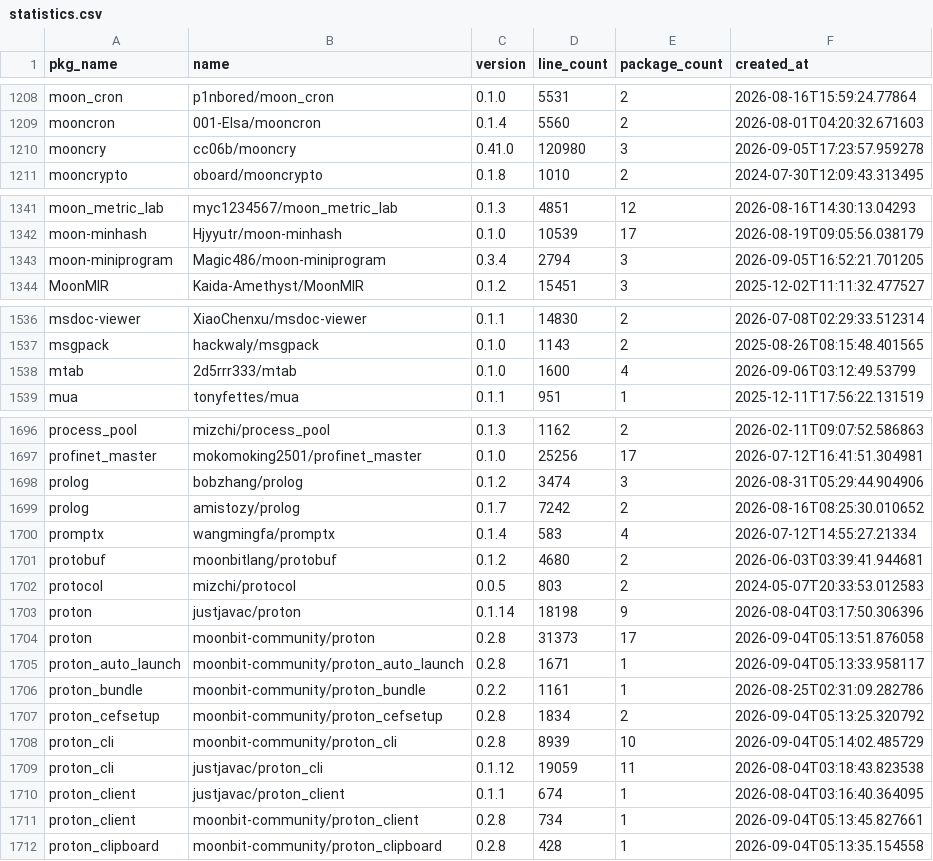
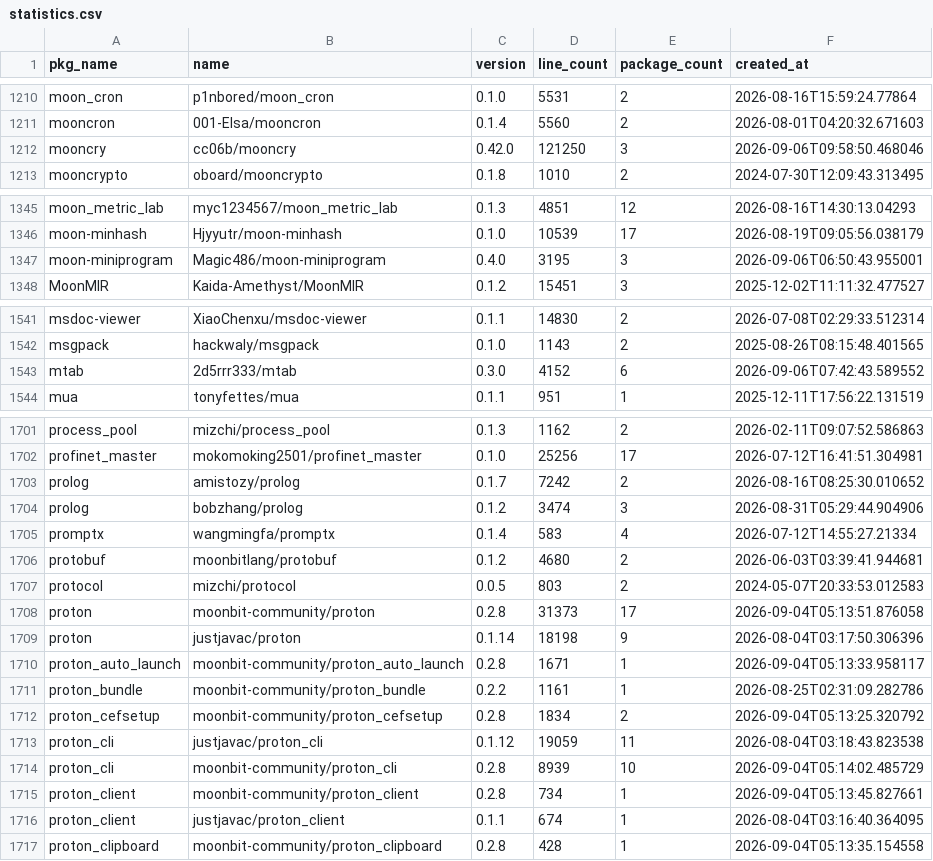
Before and after one commit to fanny480/fanny480.github.io, a CSV file: data/statistics.csv, drawn as a sheet; only a part is shown, gaps mark what is left out; the diff covers the shown part only.

```diff
--- a/data/statistics.csv
+++ b/data/statistics.csv
@@ -1209,3 +1211,3 @@ moon_cron,p1nbored/moon_cron,0.1.0,5531,2,2026-08-16T15:59:24.77864
 mooncron,001-Elsa/mooncron,0.1.4,5560,2,2026-08-01T04:20:32.671603
-mooncry,cc06b/mooncry,0.41.0,120980,3,2026-09-05T17:23:57.959278
+mooncry,cc06b/mooncry,0.42.0,121250,3,2026-09-06T09:58:50.468046
 mooncrypto,oboard/mooncrypto,0.1.8,1010,2,2024-07-30T12:09:43.313495
@@ -1342,3 +1346,3 @@ moon_metric_lab,myc1234567/moon_metric_lab,0.1.3,4851,12,2026-08-16T14:30:13.042
 moon-minhash,Hjyyutr/moon-minhash,0.1.0,10539,17,2026-08-19T09:05:56.038179
-moon-miniprogram,Magic486/moon-miniprogram,0.3.4,2794,3,2026-09-05T16:52:21.701205
+moon-miniprogram,Magic486/moon-miniprogram,0.4.0,3195,3,2026-09-06T06:50:43.955001
 MoonMIR,Kaida-Amethyst/MoonMIR,0.1.2,15451,3,2025-12-02T11:11:32.477527
@@ -1537,3 +1542,3 @@ msdoc-viewer,XiaoChenxu/msdoc-viewer,0.1.1,14830,2,2026-07-08T02:29:33.512314
 msgpack,hackwaly/msgpack,0.1.0,1143,2,2025-08-26T08:15:48.401565
-mtab,2d5rrr333/mtab,0.1.0,1600,4,2026-09-06T03:12:49.53799
+mtab,2d5rrr333/mtab,0.3.0,4152,6,2026-09-06T07:42:43.589552
 mua,tonyfettes/mua,0.1.1,951,1,2025-12-11T17:56:22.131519
@@ -1697,4 +1702,4 @@ process_pool,mizchi/process_pool,0.1.3,1162,2,2026-02-11T09:07:52.586863
 profinet_master,mokomoking2501/profinet_master,0.1.0,25256,17,2026-07-12T16:41:51.304981
-prolog,bobzhang/prolog,0.1.2,3474,3,2026-08-31T05:29:44.904906
 prolog,amistozy/prolog,0.1.7,7242,2,2026-08-16T08:25:30.010652
+prolog,bobzhang/prolog,0.1.2,3474,3,2026-08-31T05:29:44.904906
 promptx,wangmingfa/promptx,0.1.4,583,4,2026-07-12T14:55:27.21334
@@ -1702,4 +1707,4 @@ protobuf,moonbitlang/protobuf,0.1.2,4680,2,2026-06-03T03:39:41.944681
 protocol,mizchi/protocol,0.0.5,803,2,2024-05-07T20:33:53.012583
-proton,justjavac/proton,0.1.14,18198,9,2026-08-04T03:17:50.306396
 proton,moonbit-community/proton,0.2.8,31373,17,2026-09-04T05:13:51.876058
+proton,justjavac/proton,0.1.14,18198,9,2026-08-04T03:17:50.306396
 proton_auto_launch,moonbit-community/proton_auto_launch,0.2.8,1671,1,2026-09-04T05:13:33.958117
@@ -1707,6 +1712,6 @@ proton_bundle,moonbit-community/proton_bundle,0.2.2,1161,1,2026-08-25T02:31:09.2
 proton_cefsetup,moonbit-community/proton_cefsetup,0.2.8,1834,2,2026-09-04T05:13:25.320792
-proton_cli,moonbit-community/proton_cli,0.2.8,8939,10,2026-09-04T05:14:02.485729
 proton_cli,justjavac/proton_cli,0.1.12,19059,11,2026-08-04T03:18:43.823538
-proton_client,justjavac/proton_client,0.1.1,674,1,2026-08-04T03:16:40.364095
+proton_cli,moonbit-community/proton_cli,0.2.8,8939,10,2026-09-04T05:14:02.485729
 proton_client,moonbit-community/proton_client,0.2.8,734,1,2026-09-04T05:13:45.827661
+proton_client,justjavac/proton_client,0.1.1,674,1,2026-08-04T03:16:40.364095
 proton_clipboard,moonbit-community/proton_clipboard,0.2.8,428,1,2026-09-04T05:13:35.154558
```
Also changed, not shown: 5 added rows, 137 moved rows and 11 edited cells elsewhere in this file.
